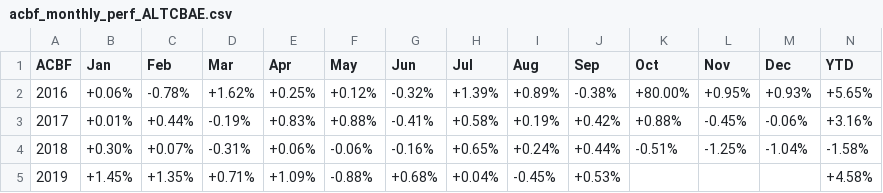
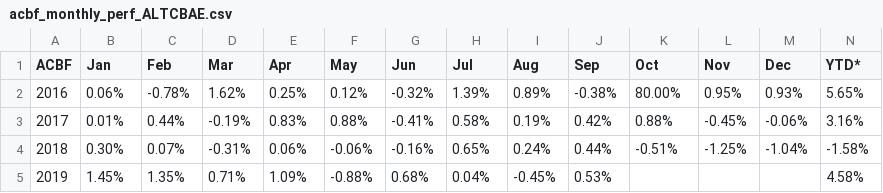
Before and after one commit to MuhmmadHamzatahir/altanawealth, a CSV file: assets/chart-data/acbf_monthly_perf_ALTCBAE.csv, drawn as a sheet; only a part is shown; the diff covers the shown part only; the diff names each change by its address in the sheet, - before the commit and + after, or states it on an @@ line.

Commit message:
Upload: assets/chart-data/acbf_monthly_perf_ALTCBAE.csv

```diff
--- a/assets/chart-data/acbf_monthly_perf_ALTCBAE.csv
+++ b/assets/chart-data/acbf_monthly_perf_ALTCBAE.csv
-N1: YTD
+N1: YTD*
-B2 (Jan): +0.06%
+B2 (Jan): 0.06%
-D2 (Mar): +1.62%
+D2 (Mar): 1.62%
-E2 (Apr): +0.25%
+E2 (Apr): 0.25%
-F2 (May): +0.12%
+F2 (May): 0.12%
-H2 (Jul): +1.39%
+H2 (Jul): 1.39%
-I2 (Aug): +0.89%
+I2 (Aug): 0.89%
-K2 (Oct): +80.00%
+K2 (Oct): 80.00%
-L2 (Nov): +0.95%
+L2 (Nov): 0.95%
-M2 (Dec): +0.93%
+M2 (Dec): 0.93%
-N2 (YTD*): +5.65%
+N2 (YTD*): 5.65%
-B3 (Jan): +0.01%
+B3 (Jan): 0.01%
-C3 (Feb): +0.44%
+C3 (Feb): 0.44%
-E3 (Apr): +0.83%
+E3 (Apr): 0.83%
-F3 (May): +0.88%
+F3 (May): 0.88%
-H3 (Jul): +0.58%
+H3 (Jul): 0.58%
-I3 (Aug): +0.19%
+I3 (Aug): 0.19%
-J3 (Sep): +0.42%
+J3 (Sep): 0.42%
-K3 (Oct): +0.88%
+K3 (Oct): 0.88%
-N3 (YTD*): +3.16%
+N3 (YTD*): 3.16%
-B4 (Jan): +0.30%
+B4 (Jan): 0.30%
-C4 (Feb): +0.07%
+C4 (Feb): 0.07%
-E4 (Apr): +0.06%
+E4 (Apr): 0.06%
-H4 (Jul): +0.65%
+H4 (Jul): 0.65%
-I4 (Aug): +0.24%
+I4 (Aug): 0.24%
-J4 (Sep): +0.44%
+J4 (Sep): 0.44%
-B5 (Jan): +1.45%
+B5 (Jan): 1.45%
-C5 (Feb): +1.35%
+C5 (Feb): 1.35%
-D5 (Mar): +0.71%
+D5 (Mar): 0.71%
-E5 (Apr): +1.09%
+E5 (Apr): 1.09%
-G5 (Jun): +0.68%
+G5 (Jun): 0.68%
-H5 (Jul): +0.04%
+H5 (Jul): 0.04%
-J5 (Sep): +0.53%
+J5 (Sep): 0.53%
-N5 (YTD*): +4.58%
+N5 (YTD*): 4.58%
```
Also changed, not shown: 1 edited cell elsewhere in this file.
